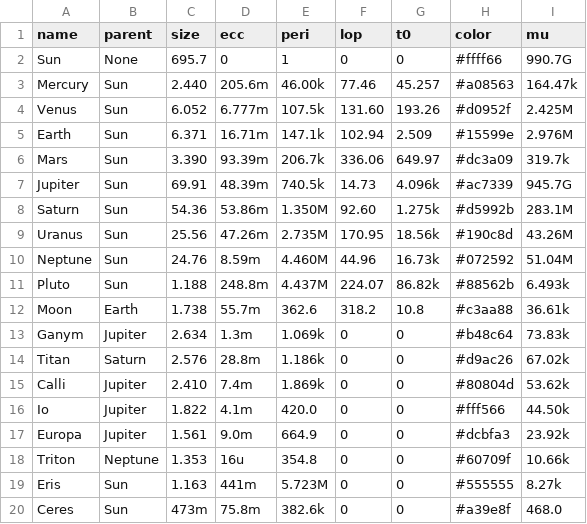
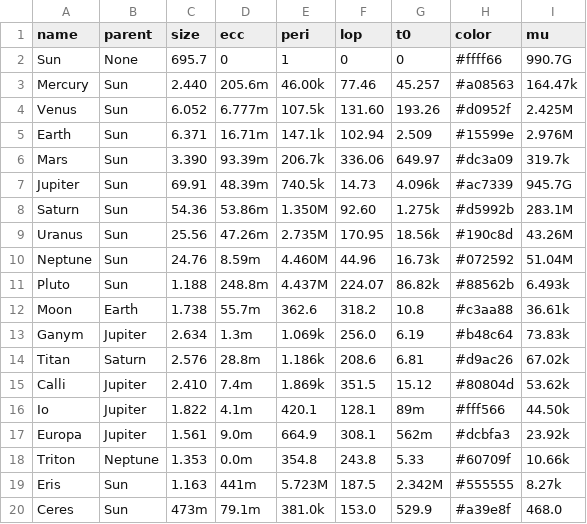
Before and after one commit to Electrollama/OrbitSim, a CSV file: System Tables/Bodies_RL.csv, drawn as a sheet.

Commit message:
Add files via upload

```diff
--- a/System Tables/Bodies_RL.csv
+++ b/System Tables/Bodies_RL.csv
@@ -12,9 +12,9 @@ Pluto	Sun	1.188	248.8m	4.437M	224.07	86.82k	#88562b	6.493k
 Moon	Earth	1.738	55.7m	362.6	318.2	10.8	#c3aa88	36.61k
-Ganym	Jupiter	2.634	1.3m	1.069k	0	0	#b48c64	73.83k
-Titan	Saturn	2.576	28.8m	1.186k	0	0	#d9ac26	67.02k
-Calli	Jupiter	2.410	7.4m	1.869k	0	0	#80804d	53.62k
-Io	Jupiter	1.822	4.1m	420.0	0	0	#fff566	44.50k
-Europa	Jupiter	1.561	9.0m	664.9	0	0	#dcbfa3	23.92k
-Triton	Neptune	1.353	16u	354.8	0	0	#60709f	10.66k
-Eris	Sun	1.163	441m	5.723M	0	0	#555555	8.27k
-Ceres	Sun	473m	75.8m	382.6k	0	0	#a39e8f	468.0
+Ganym	Jupiter	2.634	1.3m	1.069k	256.0	6.19	#b48c64	73.83k
+Titan	Saturn	2.576	28.8m	1.186k	208.6	6.81	#d9ac26	67.02k
+Calli	Jupiter	2.410	7.4m	1.869k	351.5	15.12	#80804d	53.62k
+Io	Jupiter	1.822	4.1m	420.1	128.1	89m	#fff566	44.50k
+Europa	Jupiter	1.561	9.0m	664.9	308.1	562m	#dcbfa3	23.92k
+Triton	Neptune	1.353	0.0m	354.8	243.8	5.33	#60709f	10.66k
+Eris	Sun	1.163	441m	5.723M	187.5	2.342M	#555555	8.27k
+Ceres	Sun	473m	79.1m	381.0k	153.0	529.9	#a39e8f	468.0
```
